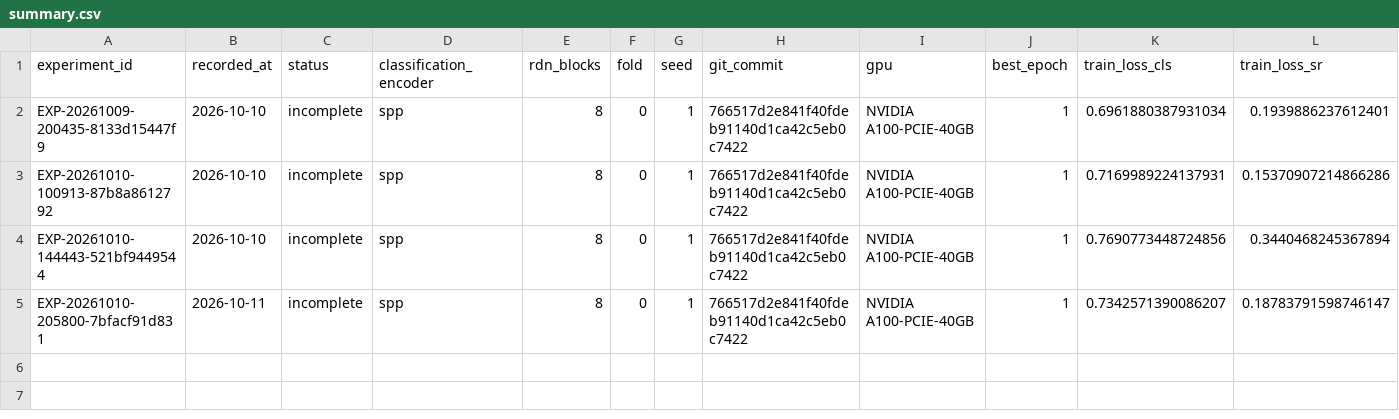
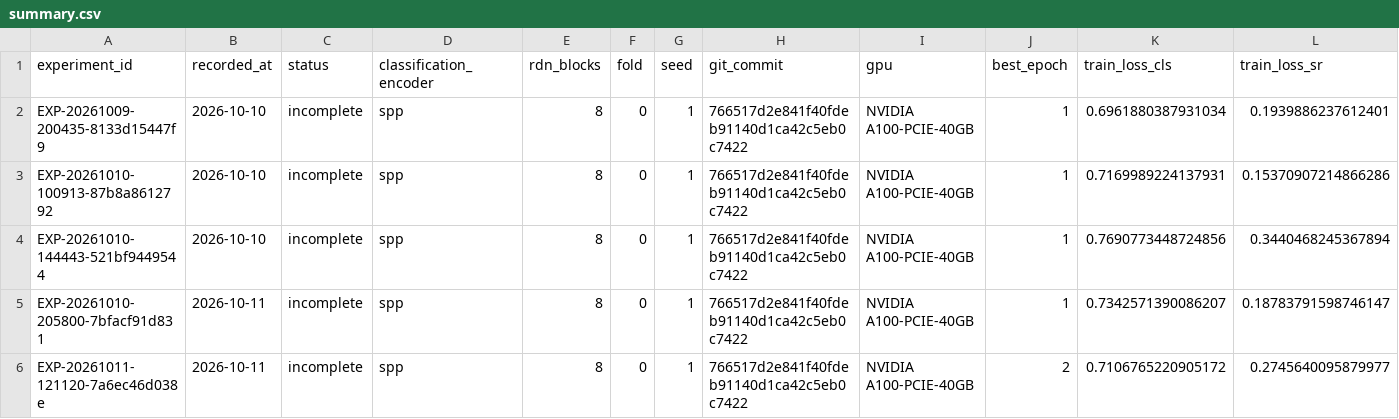
Before and after one commit to QInjian-yy/metasr-e2e, a CSV file: E2E_MetaSR/results/summary.csv, drawn as a sheet; only a part is shown; rows hold the shown columns only; the diff names each change by its address in the sheet, - before the commit and + after, or states it on an @@ line.

Commit message:
Record SPP-D8 lr1e-3 fold 0 experiment and raw artifacts

```diff
--- a/E2E_MetaSR/results/summary.csv
+++ b/E2E_MetaSR/results/summary.csv
+row 6: EXP-20261011-121120-7a6ec46d038e | 2026-10-11 | incomplete | spp | 8 | 0 | 1 | 766517d2e841f40fdeb91140d1ca42c5eb0c7422 | NVIDIA A100-PCIE-40GB | 2 | 0.7106765220905172 | 0.2745640095879977
```
Also changed, not shown: 4 other files.
